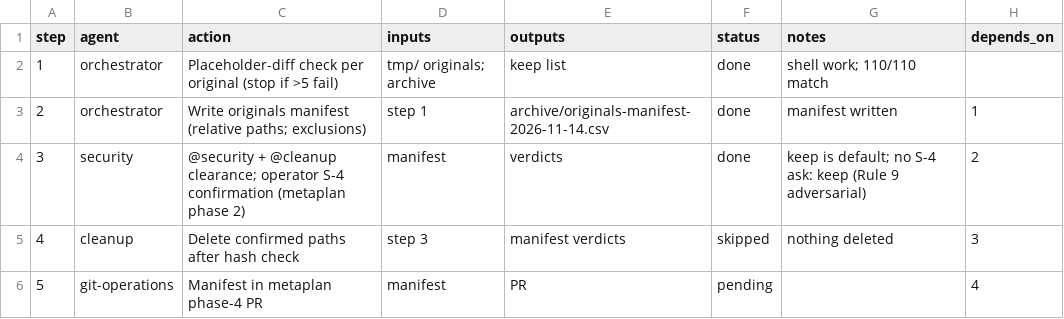
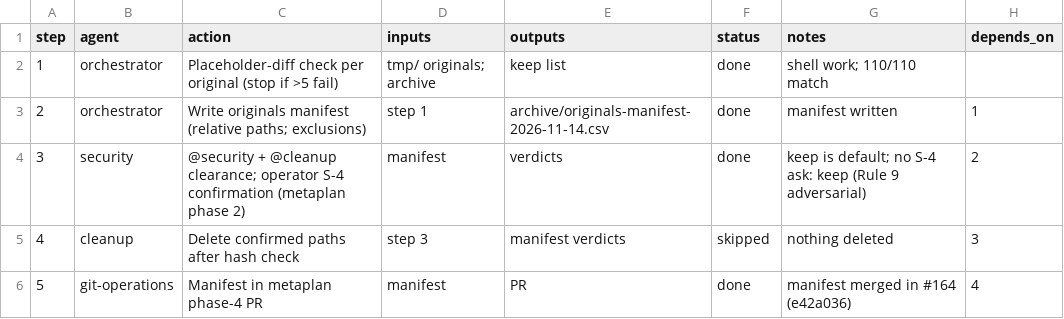
Before and after one commit to jlcatonjr/researchteam, a CSV file: references/plans/open-p1-tmp-originals.steps.csv, drawn as a sheet.

```diff
--- a/references/plans/open-p1-tmp-originals.steps.csv
+++ b/references/plans/open-p1-tmp-originals.steps.csv
@@ -5,2 +5,2 @@ step,agent,action,inputs,outputs,status,notes,depends_on
 4,cleanup,Delete confirmed paths after hash check,step 3,manifest verdicts,skipped,nothing deleted,3
-5,git-operations,Manifest in metaplan phase-4 PR,manifest,PR,pending,,4
+5,git-operations,Manifest in metaplan phase-4 PR,manifest,PR,done,manifest merged in #164 (e42a036),4
```
Also changed, not shown: references/plans/hidden-material-2026-11-14.steps.csv, references/plans/open-items-metaplan-2026-11-14.steps.csv, 5 other files.
